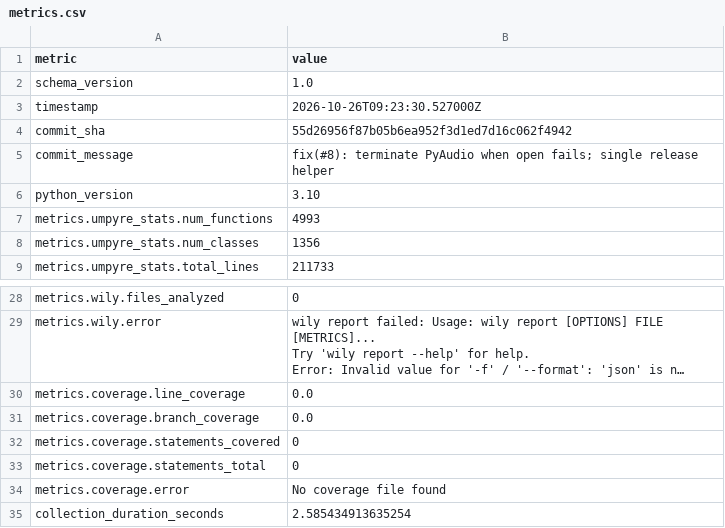
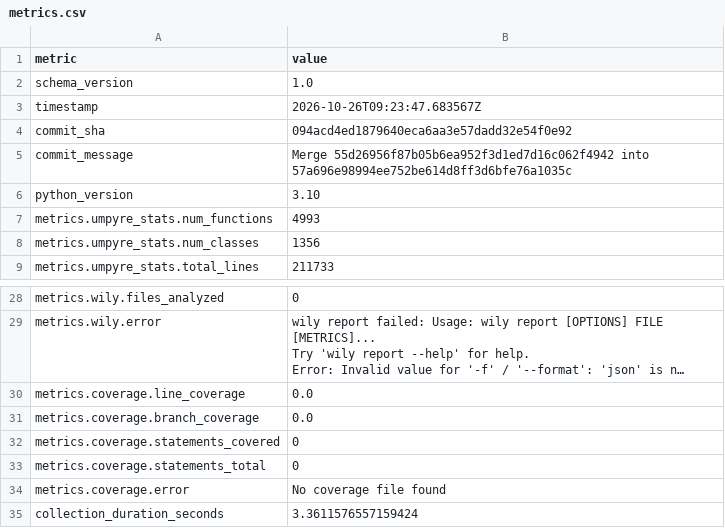
Before and after one commit to i2mint/audiostream2py, a CSV file: metrics.csv, drawn as a sheet; only a part is shown, gaps mark what is left out; long unchanged cells end in ….

Commit message:
Update metrics for 094acd4

```diff
--- a/metrics.csv
+++ b/metrics.csv
@@ -2,5 +2,5 @@ metric,value
 schema_version,1.0
-timestamp,2026-10-26T09:23:30.527000Z
-commit_sha,55d26956f87b05b6ea952f3d1ed7d16c062f4942
-commit_message,fix(#8): terminate PyAudio when open fails; single release helper
+timestamp,2026-10-26T09:23:47.683567Z
+commit_sha,094acd4ed1879640eca6aa3e57dadd32e54f0e92
+commit_message,Merge 55d26956f87b05b6ea952f3d1ed7d16c062f4942 into 57a696e98994ee752be614d8ff3d6bfe76a1035c
 python_version,3.10
@@ -38,2 +38,2 @@ metrics.coverage.statements_total,0
 metrics.coverage.error,No coverage file found
-collection_duration_seconds,2.585434913635254
+collection_duration_seconds,3.3611576557159424
```
Also changed, not shown: 2 other files.
